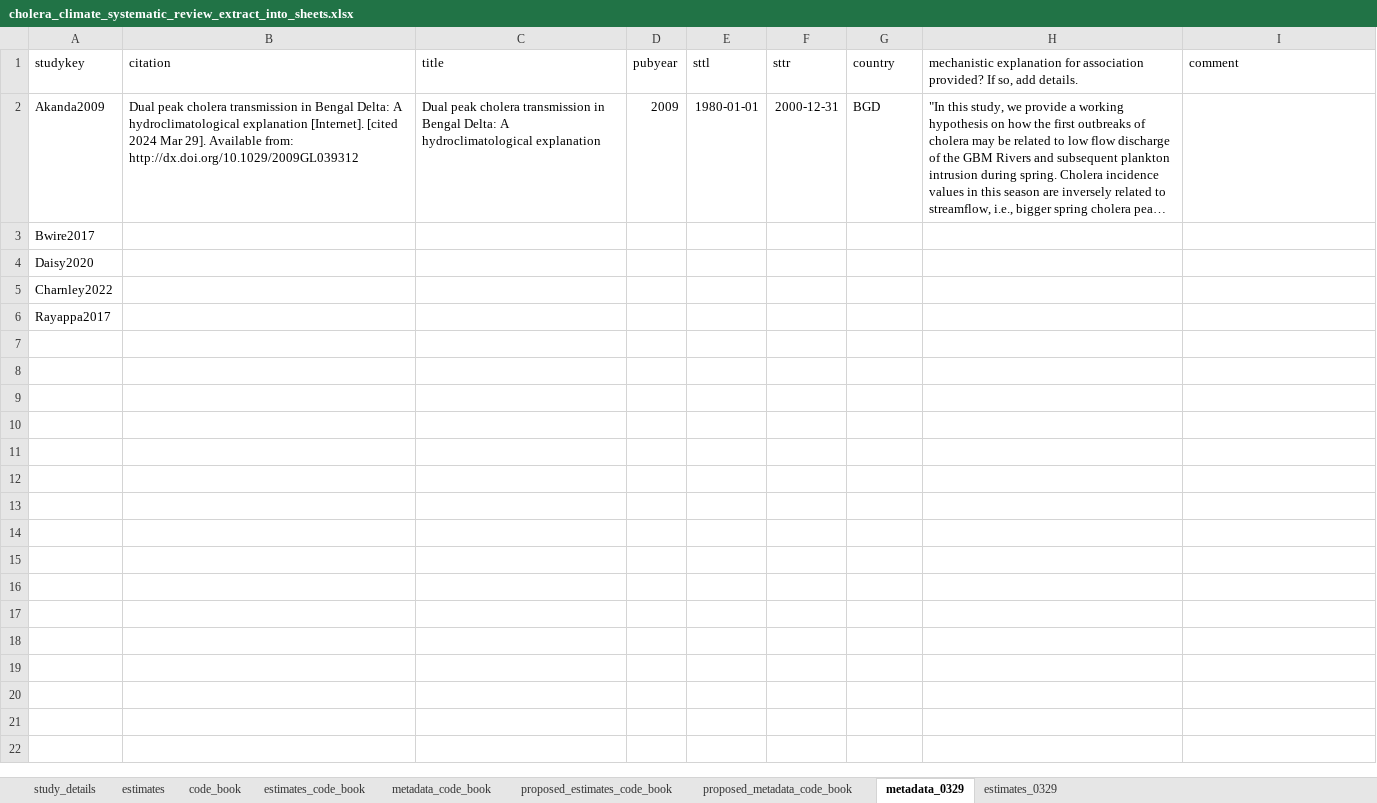
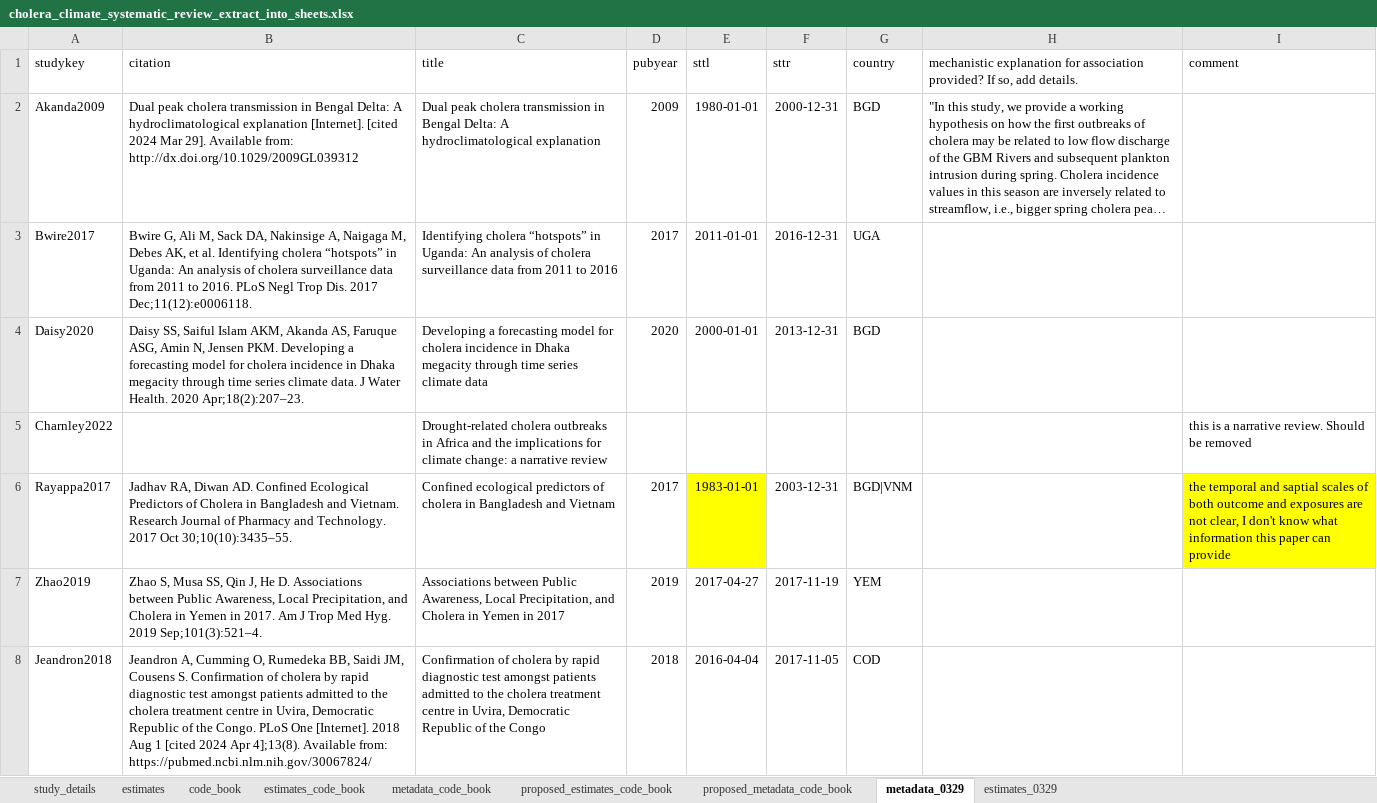
Before and after one commit to HopkinsIDD/cholera_climate_review, an Excel workbook: cholera_climate_systematic_review_extract_into_sheets.xlsx, sheet metadata_0329, drawn as a sheet; long unchanged cells end in …; values as stored, in another font and other column widths than the file's, no borders; the diff names each change by its address in the sheet, - before the commit and + after, or states it on an @@ line.

Commit message:
Update cholera_climate_systematic_review_extract_into_sheets.xlsx

```diff
--- a/cholera_climate_systematic_review_extract_into_sheets.xlsx (sheet metadata_0329)
+++ b/cholera_climate_systematic_review_extract_into_sheets.xlsx (sheet metadata_0329)
-B3 (citation): (empty)
+B3 (citation): Bwire G, Ali M, Sack DA, Nakinsige A, Naigaga M, Debes AK, et al. Identifying cholera “hotspots” in Uganda: An analysis of cholera surveillance data from 2011 to 2016. PLoS Negl Trop Dis. 2017 Dec;11(12):e0006118.
-C3 (title): (empty)
+C3 (title): Identifying cholera “hotspots” in Uganda: An analysis of cholera surveillance data from 2011 to 2016
-D3 (pubyear): (empty)
+D3 (pubyear): 2017
-E3 (sttl): (empty)
+E3 (sttl): 2011-01-01
-F3 (sttr): (empty)
+F3 (sttr): 2016-12-31
-G3 (country): (empty)
+G3 (country): UGA
-B4 (citation): (empty)
+B4 (citation): Daisy SS, Saiful Islam AKM, Akanda AS, Faruque ASG, Amin N, Jensen PKM. Developing a forecasting model for cholera incidence in Dhaka megacity through time series climate data. J Water Health. 2020 Apr;18(2):207–23.
-C4 (title): (empty)
+C4 (title): Developing a forecasting model for cholera incidence in Dhaka megacity through time series climate data
-D4 (pubyear): (empty)
+D4 (pubyear): 2020
-E4 (sttl): (empty)
+E4 (sttl): 2000-01-01
-F4 (sttr): (empty)
+F4 (sttr): 2013-12-31
-G4 (country): (empty)
+G4 (country): BGD
-C5 (title): (empty)
+C5 (title): Drought-related cholera outbreaks in Africa and the implications for climate change: a narrative review
-I5 (comment): (empty)
+I5 (comment): this is a narrative review. Should be removed
-B6 (citation): (empty)
+B6 (citation): Jadhav RA, Diwan AD. Confined Ecological Predictors of Cholera in Bangladesh and Vietnam. Research Journal of Pharmacy and Technology. 2017 Oct 30;10(10):3435–55.
-C6 (title): (empty)
+C6 (title): Confined ecological predictors of cholera in Bangladesh and Vietnam
-D6 (pubyear): (empty)
+D6 (pubyear): 2017
-E6 (sttl): (empty)
+E6 (sttl): 1983-01-01
-E6 fill: none
+E6 fill: #FFFF00
-F6 (sttr): (empty)
+F6 (sttr): 2003-12-31
-G6 (country): (empty)
+G6 (country): BGD|VNM
-I6 (comment): (empty)
+I6 (comment): the temporal and saptial scales of both outcome and exposures are not clear, I don't know what information this paper can provide
-I6 fill: none
+I6 fill: #FFFF00
+row 7: Zhao2019 | Zhao S, Musa SS, Qin J, He D. Associations between Public Awareness, Local Precipitation, and Cholera in Yemen in 2017. Am J Trop Med Hyg. 2019 Sep;101(3):521–4. | Associations between Public Awareness, Local Precipitation, and Cholera in Yemen in 2017 | 2019 | 2017-04-27 | 2017-11-19 | YEM
+row 8: Jeandron2018 | Jeandron A, Cumming O, Rumedeka BB, Saidi JM, Cousens S. Confirmation of cholera by rapid diagnostic test amongst patients admitted to the cholera treatment centre in Uvira, Democratic Republic of the Congo. PLoS One [Internet]. 2018 Aug 1 [cited 2024 Apr 4];13(8). Available from: https://pubmed.ncbi.nlm.nih.gov/30067824/ | Confirmation of cholera by rapid diagnostic test amongst patients admitted to the cholera treatment centre in Uvira, Democratic Republic of the Congo | 2018 | 2016-04-04 | 2017-11-05 | COD
```
Also changed, not shown: sheet estimates_0329.
